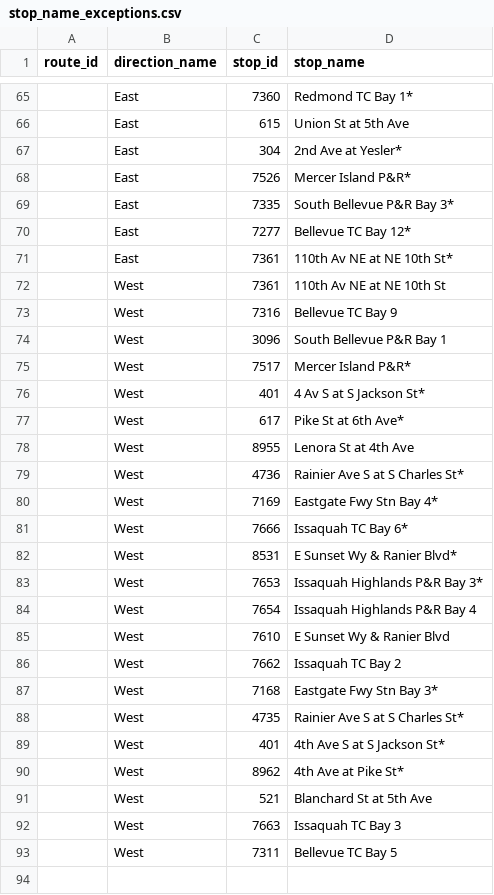
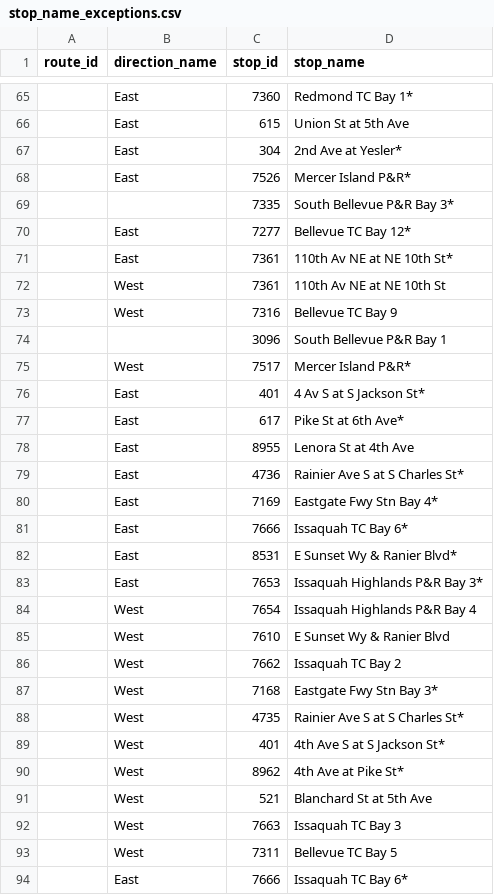
Before and after one commit to alexanderlew/alexanderlew.github.io, a CSV file: data/stop_name_exceptions.csv, drawn as a sheet; only a part is shown, gaps mark what is left out.

Commit message:
south bellevue: all directions have name changes; corrections to 554

```diff
--- a/data/stop_name_exceptions.csv
+++ b/data/stop_name_exceptions.csv
@@ -68,3 +68,3 @@ route_id,direction_name,stop_id,stop_name
 ,East,7526,Mercer Island P&R*
-,East,7335,South Bellevue P&R Bay 3*
+,,7335,South Bellevue P&R Bay 3*
 ,East,7277,Bellevue TC Bay 12*
@@ -73,12 +73,12 @@ route_id,direction_name,stop_id,stop_name
 ,West,7316,Bellevue TC Bay 9
-,West,3096,South Bellevue P&R Bay 1
+,,3096,South Bellevue P&R Bay 1
 ,West,7517,Mercer Island P&R*
-,West,401,4 Av S at S Jackson St*
-,West,617,Pike St at 6th Ave*
-,West,8955,Lenora St at 4th Ave
-,West,4736,Rainier Ave S at S Charles St*
-,West,7169,Eastgate Fwy Stn Bay 4*
-,West,7666,Issaquah TC Bay 6*
-,West,8531,E Sunset Wy & Ranier Blvd*
-,West,7653,Issaquah Highlands P&R Bay 3*
+,East,401,4 Av S at S Jackson St*
+,East,617,Pike St at 6th Ave*
+,East,8955,Lenora St at 4th Ave
+,East,4736,Rainier Ave S at S Charles St*
+,East,7169,Eastgate Fwy Stn Bay 4*
+,East,7666,Issaquah TC Bay 6*
+,East,8531,E Sunset Wy & Ranier Blvd*
+,East,7653,Issaquah Highlands P&R Bay 3*
 ,West,7654,Issaquah Highlands P&R Bay 4
@@ -93 +93,2 @@ route_id,direction_name,stop_id,stop_name
 ,West,7311,Bellevue TC Bay 5
+,East,7666,Issaquah TC Bay 6*
```
